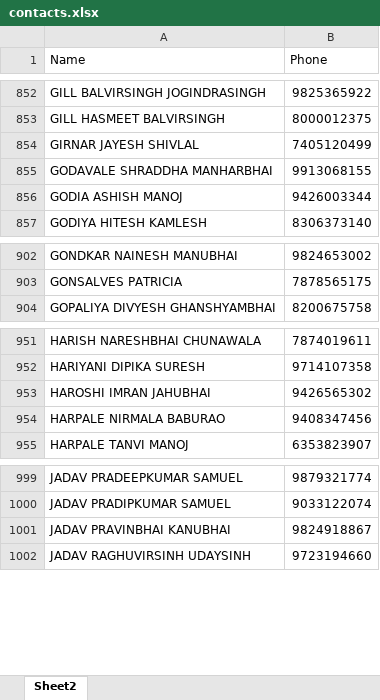
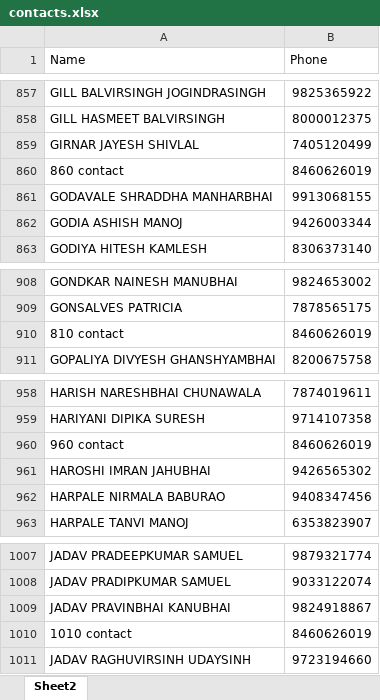
Before and after one commit to ParthThakkar27597/my-repo, an Excel workbook: contacts.xlsx, sheet Sheet2, drawn as a sheet; only a part is shown, gaps mark what is left out; values as stored, in another font and other column widths than the file's, no borders; the diff covers the shown part only; the diff names each change by its address in the sheet, - before the commit and + after, or states it on an @@ line.

Commit message:
contact

```diff
--- a/contacts.xlsx (sheet Sheet2)
+++ b/contacts.xlsx (sheet Sheet2)
+row 860: 860 contact | 8460626019
+row 910: 810 contact | 8460626019
+row 960: 960 contact | 8460626019
+row 1010: 1010 contact | 8460626019
```
Also changed, not shown: 5 added rows elsewhere in this sheet, 1 other file.
